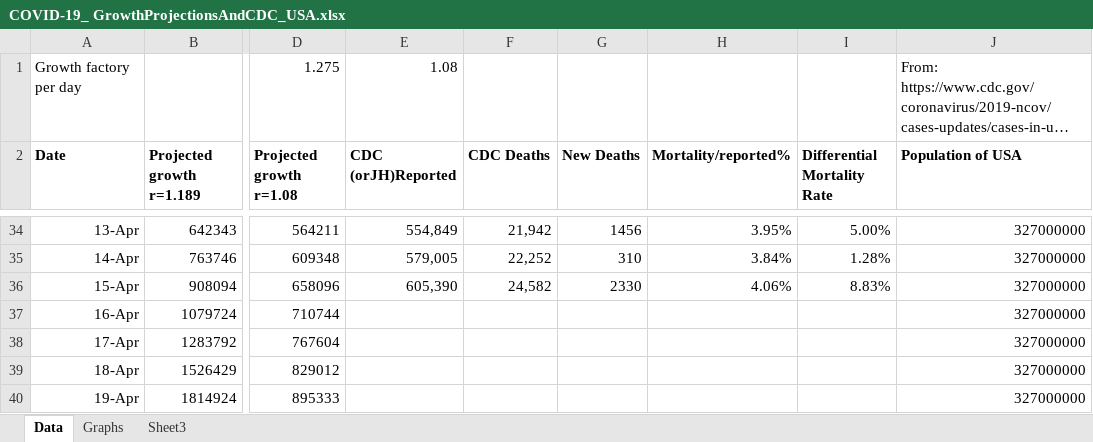
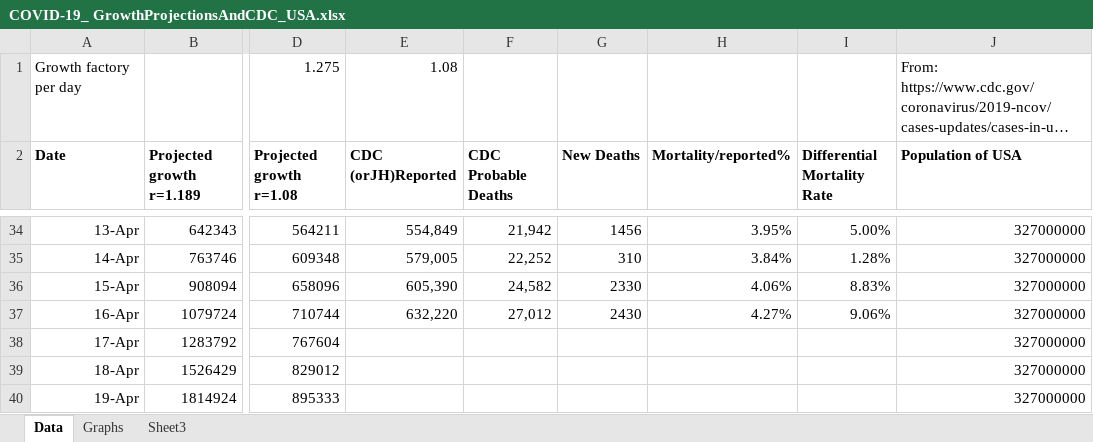
Before and after one commit to ForrestErickson/COVID-19_-GrowthProjectionsAndCDC_, an Excel workbook: COVID-19_ GrowthProjectionsAndCDC_USA.xlsx, sheet Data, drawn as a sheet; only a part is shown, gaps mark what is left out; long unchanged cells end in …; values as stored, in another font and other column widths than the file's, no borders; charts and pictures not drawn; the diff names each change by its address in the sheet, - before the commit and + after, or states it on an @@ line.

Commit message:
Update graphs with 16 April CDC PROBABLE data.

```diff
--- a/COVID-19_ GrowthProjectionsAndCDC_USA.xlsx (sheet Data)
+++ b/COVID-19_ GrowthProjectionsAndCDC_USA.xlsx (sheet Data)
-F2: CDC Deaths
+F2: CDC Probable Deaths
-E37 (CDC (orJH)Reported): (empty)
+E37 (CDC (orJH)Reported): 632,220
-F37 (CDC Probable Deaths): (empty)
+F37 (CDC Probable Deaths): 27,012
-G37 (New Deaths): (empty)
+G37 (New Deaths): 2430
-H37 (Mortality/reported%): (empty)
+H37 (Mortality/reported%): 4.27%
-I37 (Differential Mortality Rate): (empty)
+I37 (Differential Mortality Rate): 9.06%
```
Also changed, not shown: charts or pictures.
